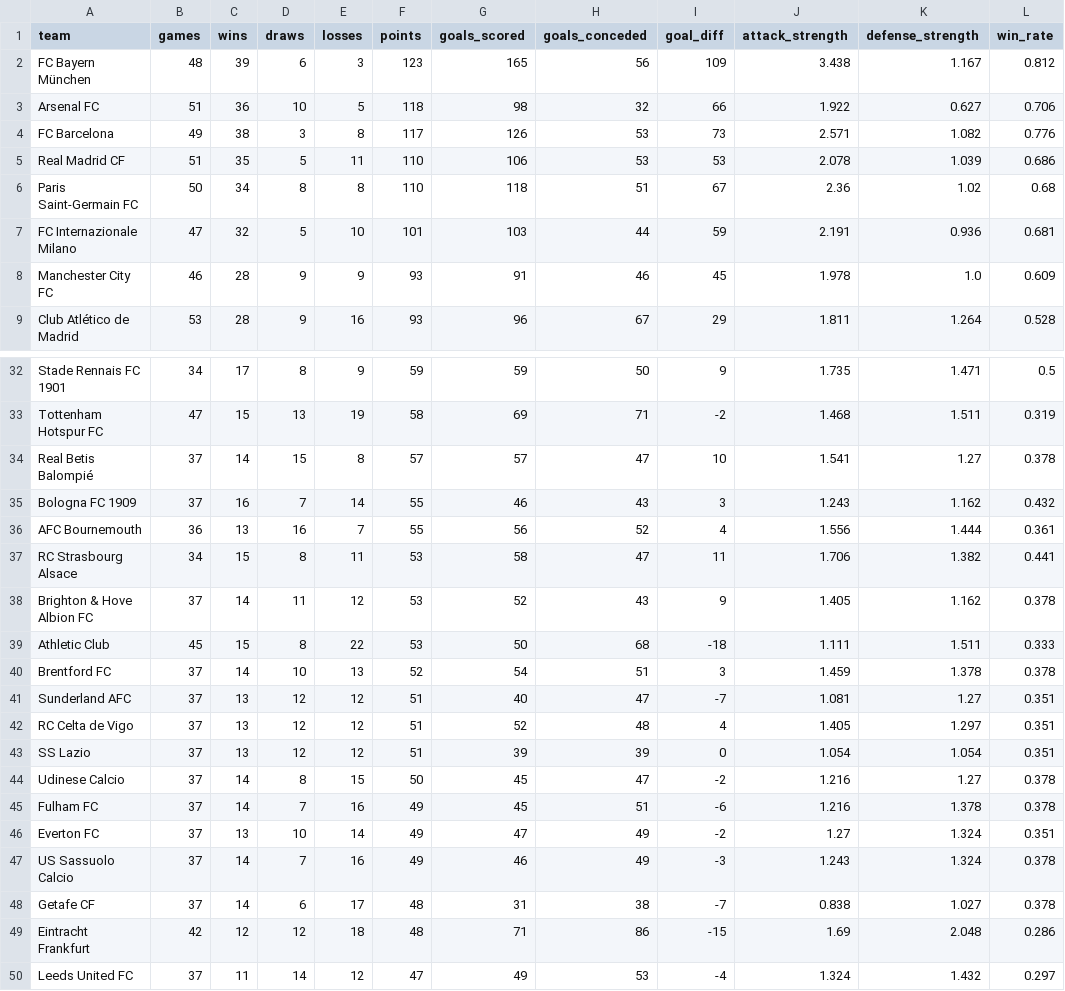
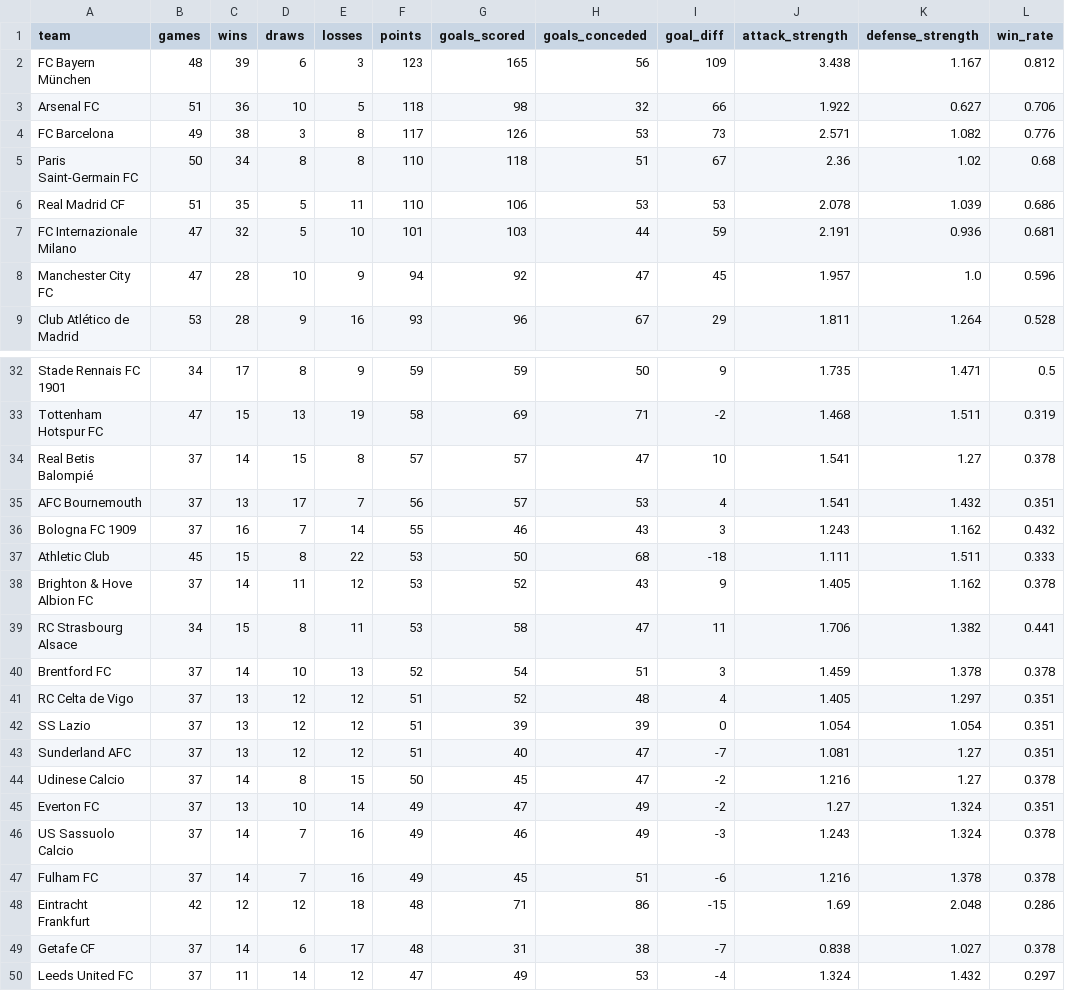
Before and after one commit to k1yuse/fotdata-api, a CSV file: fotdata_model/team_stats.csv, drawn as a sheet; only a part is shown, gaps mark what is left out; the diff covers the shown part only.

```diff
--- a/fotdata_model/team_stats.csv
+++ b/fotdata_model/team_stats.csv
@@ -4,6 +4,6 @@ Arsenal FC,51,36,10,5,118,98,32,66,1.922,0.627,0.706
 FC Barcelona,49,38,3,8,117,126,53,73,2.571,1.082,0.776
+Paris Saint-Germain FC,50,34,8,8,110,118,51,67,2.36,1.02,0.68
 Real Madrid CF,51,35,5,11,110,106,53,53,2.078,1.039,0.686
-Paris Saint-Germain FC,50,34,8,8,110,118,51,67,2.36,1.02,0.68
 FC Internazionale Milano,47,32,5,10,101,103,44,59,2.191,0.936,0.681
-Manchester City FC,46,28,9,9,93,91,46,45,1.978,1.0,0.609
+Manchester City FC,47,28,10,9,94,92,47,45,1.957,1.0,0.596
 Club Atlético de Madrid,53,28,9,16,93,96,67,29,1.811,1.264,0.528
@@ -34,17 +34,17 @@ Tottenham Hotspur FC,47,15,13,19,58,69,71,-2,1.468,1.511,0.319
 Real Betis Balompié,37,14,15,8,57,57,47,10,1.541,1.27,0.378
+AFC Bournemouth,37,13,17,7,56,57,53,4,1.541,1.432,0.351
 Bologna FC 1909,37,16,7,14,55,46,43,3,1.243,1.162,0.432
-AFC Bournemouth,36,13,16,7,55,56,52,4,1.556,1.444,0.361
+Athletic Club,45,15,8,22,53,50,68,-18,1.111,1.511,0.333
+Brighton & Hove Albion FC,37,14,11,12,53,52,43,9,1.405,1.162,0.378
 RC Strasbourg Alsace,34,15,8,11,53,58,47,11,1.706,1.382,0.441
-Brighton & Hove Albion FC,37,14,11,12,53,52,43,9,1.405,1.162,0.378
-Athletic Club,45,15,8,22,53,50,68,-18,1.111,1.511,0.333
 Brentford FC,37,14,10,13,52,54,51,3,1.459,1.378,0.378
-Sunderland AFC,37,13,12,12,51,40,47,-7,1.081,1.27,0.351
 RC Celta de Vigo,37,13,12,12,51,52,48,4,1.405,1.297,0.351
 SS Lazio,37,13,12,12,51,39,39,0,1.054,1.054,0.351
+Sunderland AFC,37,13,12,12,51,40,47,-7,1.081,1.27,0.351
 Udinese Calcio,37,14,8,15,50,45,47,-2,1.216,1.27,0.378
-Fulham FC,37,14,7,16,49,45,51,-6,1.216,1.378,0.378
 Everton FC,37,13,10,14,49,47,49,-2,1.27,1.324,0.351
 US Sassuolo Calcio,37,14,7,16,49,46,49,-3,1.243,1.324,0.378
+Fulham FC,37,14,7,16,49,45,51,-6,1.216,1.378,0.378
+Eintracht Frankfurt,42,12,12,18,48,71,86,-15,1.69,2.048,0.286
 Getafe CF,37,14,6,17,48,31,38,-7,0.838,1.027,0.378
-Eintracht Frankfurt,42,12,12,18,48,71,86,-15,1.69,2.048,0.286
 Leeds United FC,37,11,14,12,47,49,53,-4,1.324,1.432,0.297
```
Also changed, not shown: 16 moved rows elsewhere in this file, fotdata_model/all_matches.csv, 4 other files.
